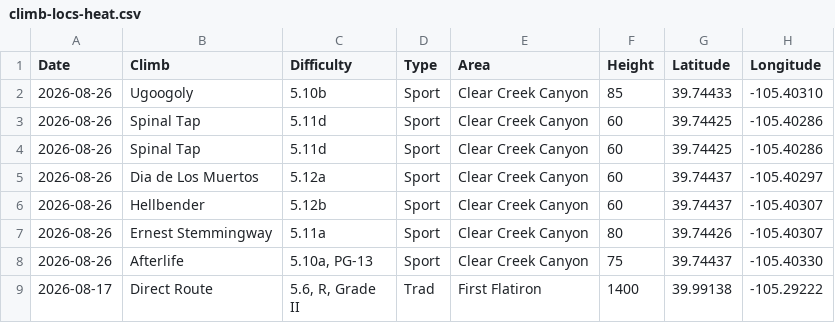
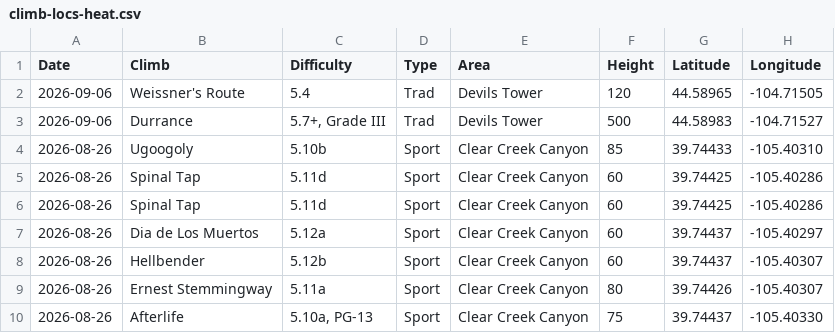
Before and after one commit to achiquit/ticks-db, a CSV file: data/climb-locs-heat.csv, drawn as a sheet; only a part is shown; the shorter side is filled out with more unchanged rows.

```diff
--- a/data/climb-locs-heat.csv
+++ b/data/climb-locs-heat.csv
@@ -1,2 +1,4 @@
 Date,Climb,Difficulty,Type,Area,Height,Latitude,Longitude
+2026-09-06,"Weissner's Route",5.4,Trad,"Devils Tower",120,44.58965," -104.71505"
+2026-09-06,Durrance,"5.7+, Grade III",Trad,"Devils Tower",500,44.58983," -104.71527"
 2026-08-26,Ugoogoly,5.10b,Sport,"Clear Creek Canyon",85,39.74433," -105.40310"
```
Also changed, not shown: data/climb-locs.csv, data/grades-by-success-and-style.csv, 7 other files.
